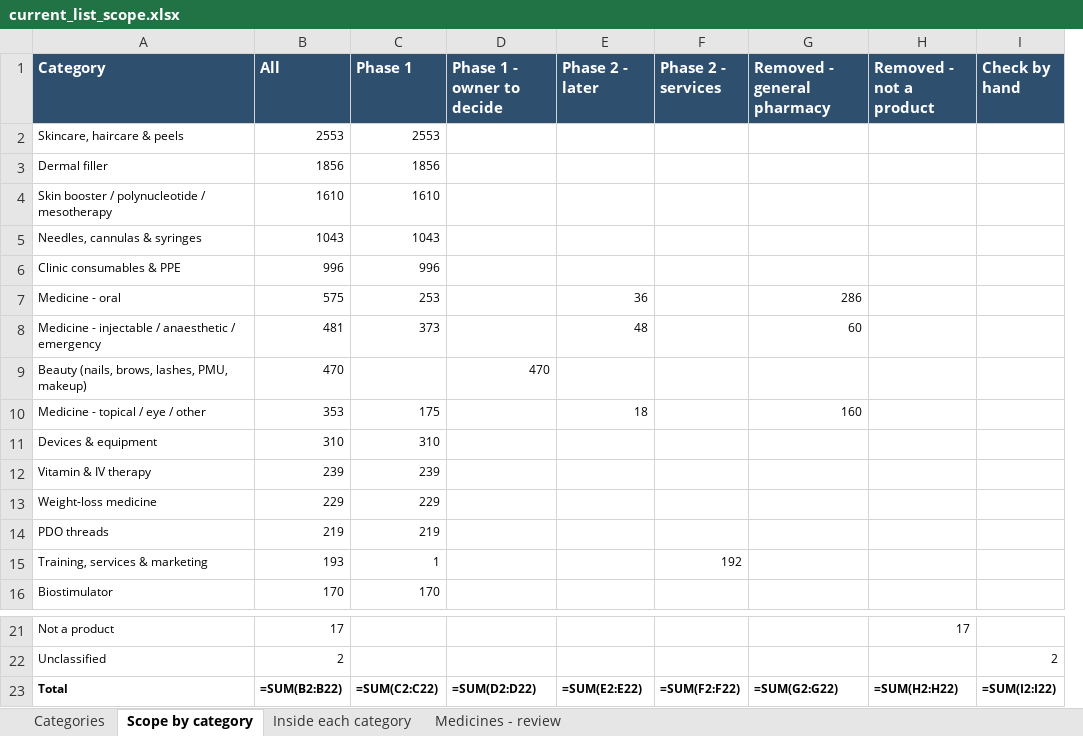
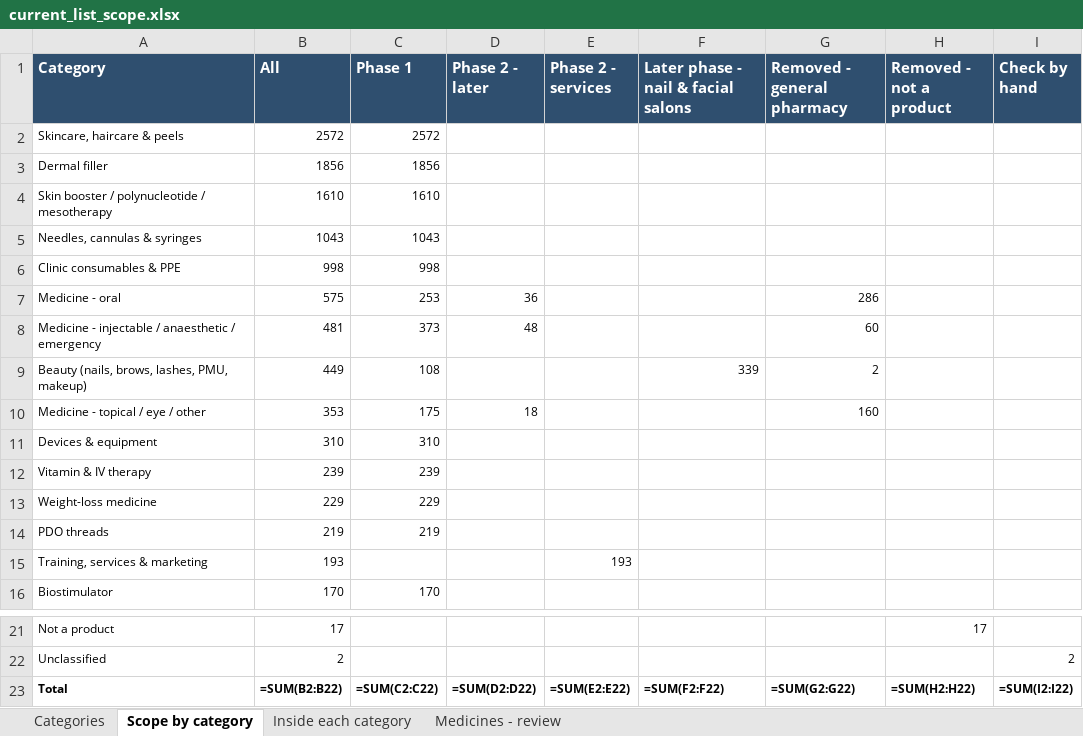
Before and after one commit to asghariresearcher1918-cyber/product-matching, an Excel workbook: output/current_list_scope.xlsx, sheet Scope by category, drawn as a sheet; only a part is shown, gaps mark what is left out; values as stored, in another font and other column widths than the file's, no borders; formulas without a stored value are shown as written; removed rows and columns are numbered as before the commit, all else as after; the diff names each change by its address in the sheet, - before the commit and + after, or states it on an @@ line.

```diff
--- a/output/current_list_scope.xlsx (sheet Scope by category)
+++ b/output/current_list_scope.xlsx (sheet Scope by category)
-column D (Phase 1 - owner to decide), row 9: 470; row 23: =SUM(D2:D22)
+column F, rows 1-9: Later phase - nail & facial salons |  |  |  |  |  |  |  | 339; row 23: =SUM(F2:F22)
-B2 (All): 2553
+B2 (All): 2572
-C2 (Phase 1): 2553
+C2 (Phase 1): 2572
-B6 (All): 996
+B6 (All): 998
-C6 (Phase 1): 996
+C6 (Phase 1): 998
-B9 (All): 470
+B9 (All): 449
-C9 (Phase 1): (empty)
+C9 (Phase 1): 108
-G9 (Removed - general pharmacy): (empty)
+G9 (Removed - general pharmacy): 2
-C15 (Phase 1): 1
+C15 (Phase 1): (empty)
-E15 (Phase 2 - services): 192
+E15 (Phase 2 - services): 193
-D23 (Phase 2 - later): =SUM(E2:E22)
+D23 (Phase 2 - later): =SUM(D2:D22)
-E23 (Phase 2 - services): =SUM(F2:F22)
+E23 (Phase 2 - services): =SUM(E2:E22)
```
Also changed, not shown: sheet Inside each category, sheet Medicines - review, sheet Categories, 5 other files.
